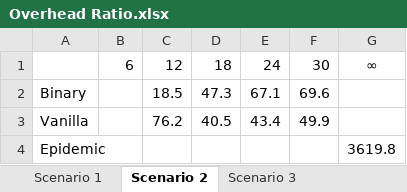
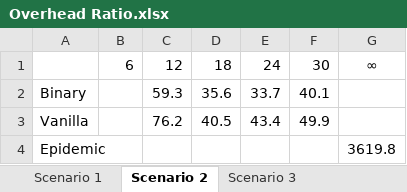
Before and after one commit to OPMitchell/dtn-performance-analysis-with-high-density-source-clusters, an Excel workbook: Results/Excel/Overhead Ratio.xlsx, sheet Scenario 2, drawn as a sheet; values as stored, in another font and other column widths than the file's, no borders; charts and pictures not drawn; the diff names each change by its address in the sheet, - before the commit and + after, or states it on an @@ line.

Commit message:
Fixed erronous graphs and data

```diff
--- a/Results/Excel/Overhead Ratio.xlsx (sheet Scenario 2)
+++ b/Results/Excel/Overhead Ratio.xlsx (sheet Scenario 2)
-C2: 18.5
+C2: 59.3
-D2: 47.3
+D2: 35.6
-E2: 67.1
+E2: 33.7
-F2: 69.6
+F2: 40.1
```
Also changed, not shown: charts or pictures, 2 other files.
